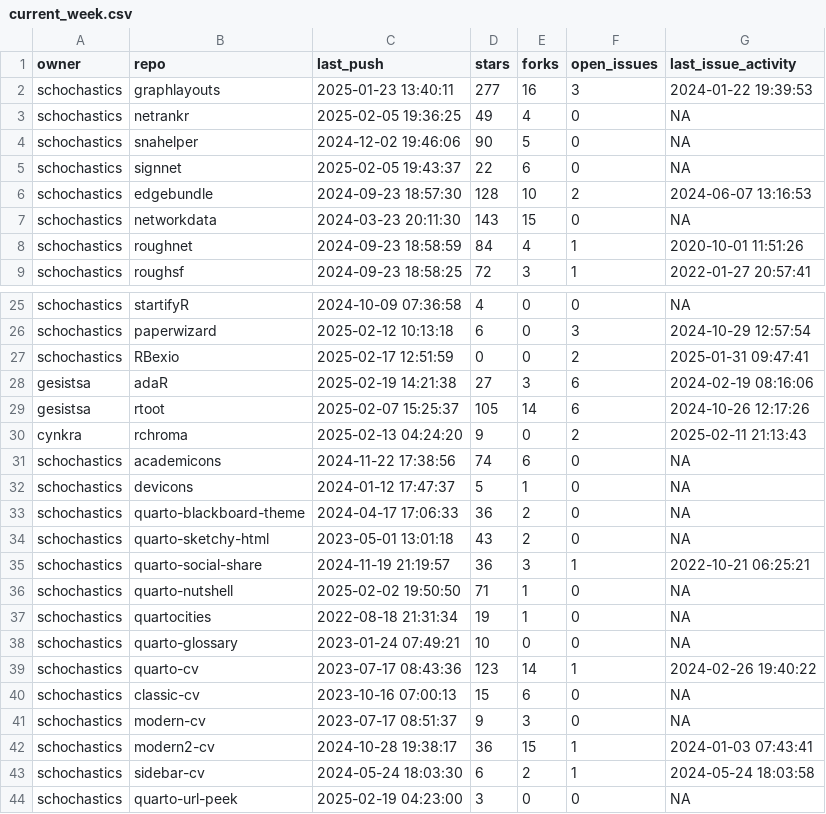
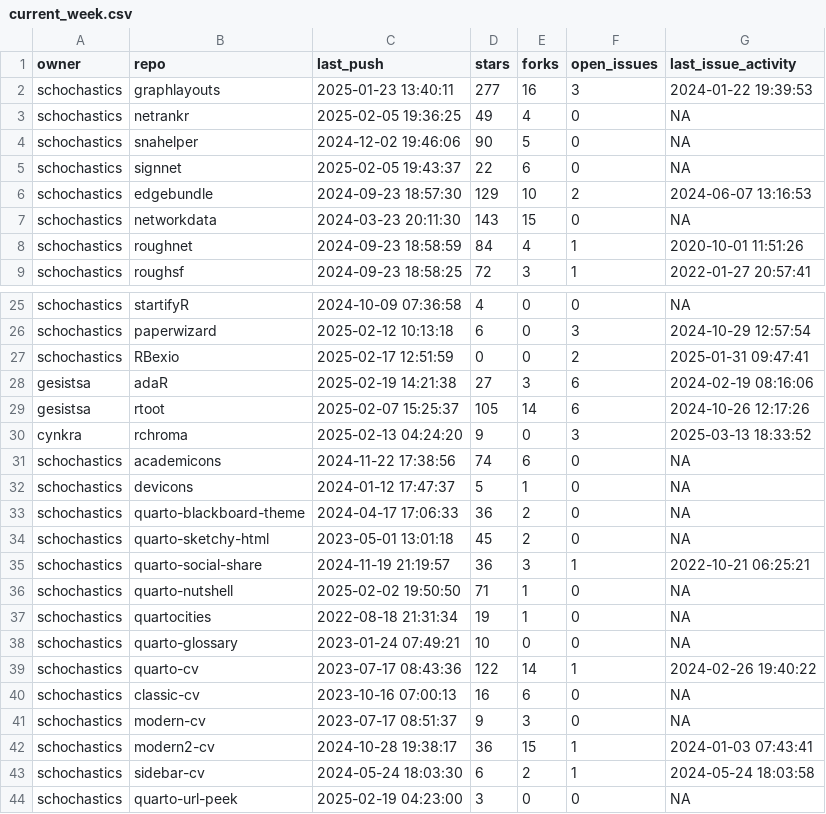
Before and after one commit to schochastics/gh-dashboard, a CSV file: current_week.csv, drawn as a sheet; only a part is shown, gaps mark what is left out.

```diff
--- a/current_week.csv
+++ b/current_week.csv
@@ -5,3 +5,3 @@
 "schochastics","signnet",2025-02-05 19:43:37,22,6,0,NA
-"schochastics","edgebundle",2024-09-23 18:57:30,128,10,2,2024-06-07 13:16:53
+"schochastics","edgebundle",2024-09-23 18:57:30,129,10,2,2024-06-07 13:16:53
 "schochastics","networkdata",2024-03-23 20:11:30,143,15,0,NA
@@ -29,3 +29,3 @@
 "gesistsa","rtoot",2025-02-07 15:25:37,105,14,6,2024-10-26 12:17:26
-"cynkra","rchroma",2025-02-13 04:24:20,9,0,2,2025-02-11 21:13:43
+"cynkra","rchroma",2025-02-13 04:24:20,9,0,3,2025-03-13 18:33:52
 "schochastics","academicons",2024-11-22 17:38:56,74,6,0,NA
@@ -33,3 +33,3 @@
 "schochastics","quarto-blackboard-theme",2024-04-17 17:06:33,36,2,0,NA
-"schochastics","quarto-sketchy-html",2023-05-01 13:01:18,43,2,0,NA
+"schochastics","quarto-sketchy-html",2023-05-01 13:01:18,45,2,0,NA
 "schochastics","quarto-social-share",2024-11-19 21:19:57,36,3,1,2022-10-21 06:25:21
@@ -38,4 +38,4 @@
 "schochastics","quarto-glossary",2023-01-24 07:49:21,10,0,0,NA
-"schochastics","quarto-cv",2023-07-17 08:43:36,123,14,1,2024-02-26 19:40:22
-"schochastics","classic-cv",2023-10-16 07:00:13,15,6,0,NA
+"schochastics","quarto-cv",2023-07-17 08:43:36,122,14,1,2024-02-26 19:40:22
+"schochastics","classic-cv",2023-10-16 07:00:13,16,6,0,NA
 "schochastics","modern-cv",2023-07-17 08:51:37,9,3,0,NA
```
Also changed, not shown: cran_status.csv, last_week.csv.
